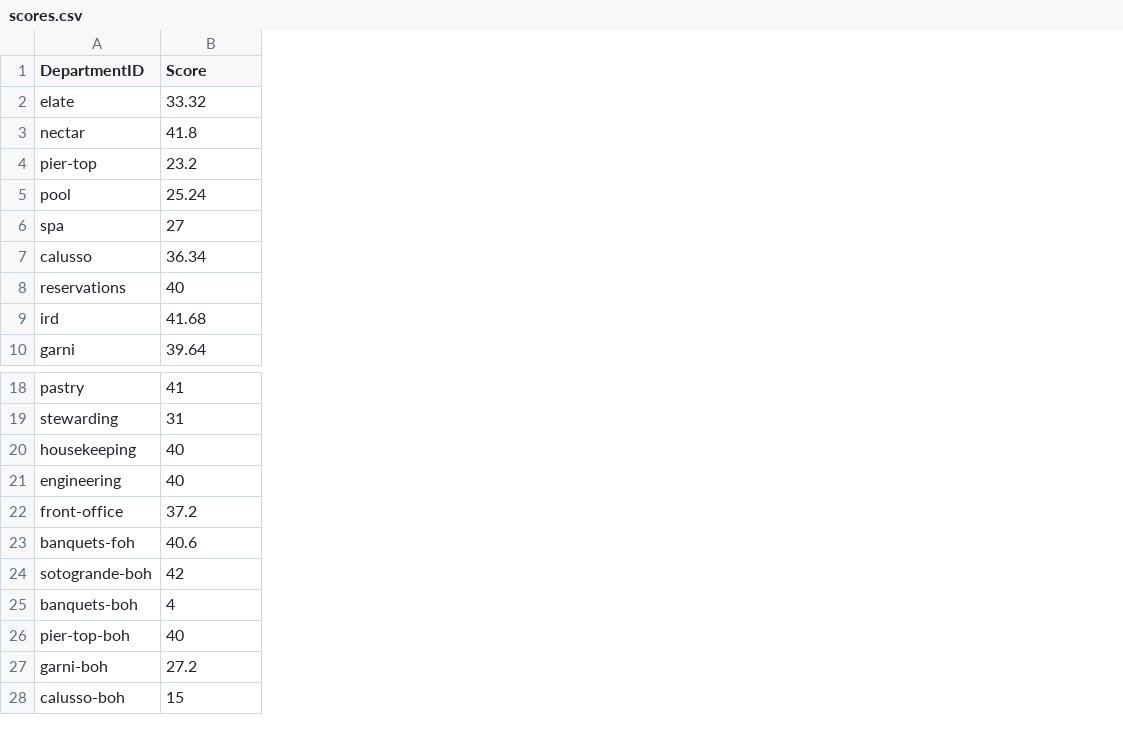
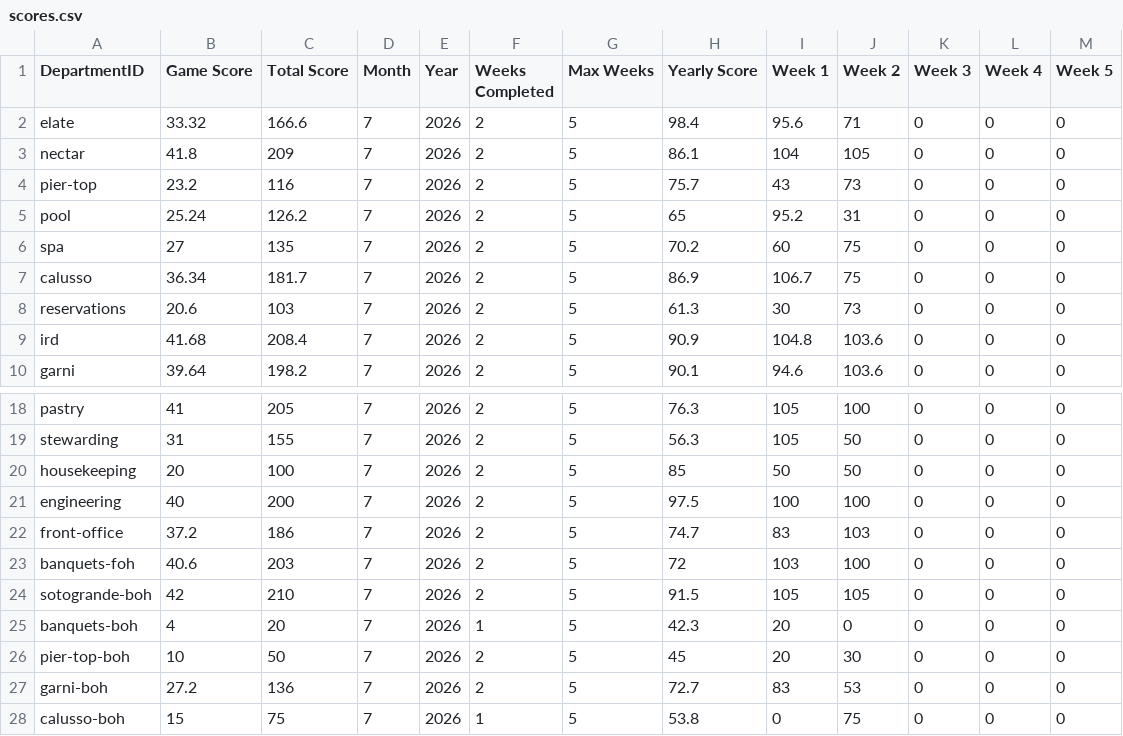
Before and after one commit to p6deptrace/P66-Department-Monopoly, a CSV file: scores.csv, drawn as a sheet; only a part is shown, gaps mark what is left out; the diff names each change by its address in the sheet, - before the commit and + after, or states it on an @@ line.

Commit message:
Update scores.csv

```diff
--- a/scores.csv
+++ b/scores.csv
+column C (Total Score), rows 2-10: 166.6 | 209 | 116 | 126.2 | 135 | 181.7 | 103 | 208.4 | 198.2; rows 18-28: 205 | 155 | 100 | 200 | 186 | 203 | 210 | 20 | 50 | 136 | 75
+column D (Month), rows 2-10: all 7; rows 18-28: all 7
+column E (Year), rows 2-10: all 2026; rows 18-28: all 2026
+column F (Weeks Completed), rows 2-10: all 2; rows 18-28: 2 | 2 | 2 | 2 | 2 | 2 | 2 | 1 | 2 | 2 | 1
+column G (Max Weeks), rows 2-10: all 5; rows 18-28: all 5
+column H (Yearly Score), rows 2-10: 98.4 | 86.1 | 75.7 | 65 | 70.2 | 86.9 | 61.3 | 90.9 | 90.1; rows 18-28: 76.3 | 56.3 | 85 | 97.5 | 74.7 | 72 | 91.5 | 42.3 | 45 | 72.7 | 53.8
+column I (Week 1), rows 2-10: 95.6 | 104 | 43 | 95.2 | 60 | 106.7 | 30 | 104.8 | 94.6; rows 18-28: 105 | 105 | 50 | 100 | 83 | 103 | 105 | 20 | 20 | 83 | 0
+column J (Week 2), rows 2-10: 71 | 105 | 73 | 31 | 75 | 75 | 73 | 103.6 | 103.6; rows 18-28: 100 | 50 | 50 | 100 | 103 | 100 | 105 | 0 | 30 | 53 | 75
+column K (Week 3), rows 2-10: all 0; rows 18-28: all 0
+column L (Week 4), rows 2-10: all 0; rows 18-28: all 0
+column M (Week 5), rows 2-10: all 0; rows 18-28: all 0
-B1: Score
+B1: Game Score
-B8 (Game Score): 40
+B8 (Game Score): 20.6
-B20 (Game Score): 40
+B20 (Game Score): 20
-B26 (Game Score): 40
+B26 (Game Score): 10
```
